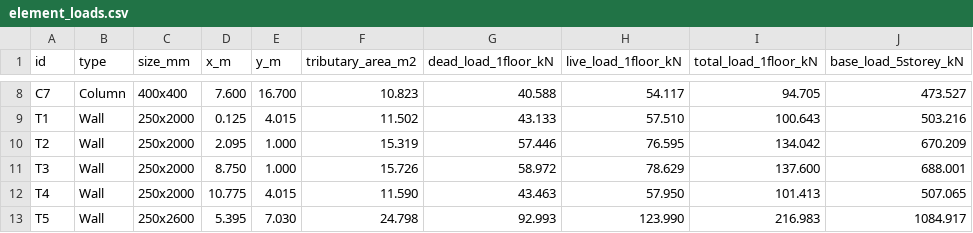
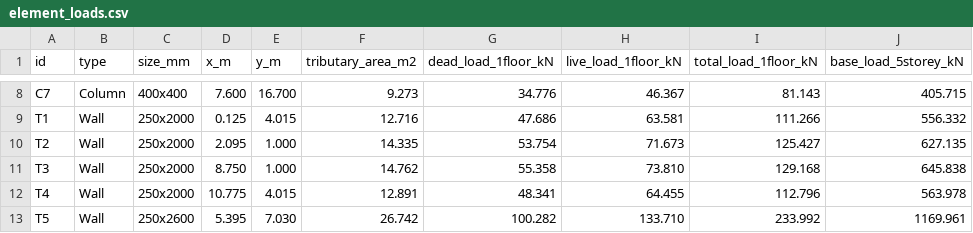
Before and after one commit to DinKing666/DISC5203-HW1-Structural-Analysis, a CSV file: output/results/element_loads.csv, drawn as a sheet; only a part is shown, gaps mark what is left out; the diff covers the shown part only; the diff names each change by its address in the sheet, - before the commit and + after, or states it on an @@ line.

Commit message:
Refine tributary boundaries and finalize HW1 report

```diff
--- a/output/results/element_loads.csv
+++ b/output/results/element_loads.csv
-F8 (tributary_area_m2): 10.823
+F8 (tributary_area_m2): 9.273
-G8 (dead_load_1floor_kN): 40.588
+G8 (dead_load_1floor_kN): 34.776
-H8 (live_load_1floor_kN): 54.117
+H8 (live_load_1floor_kN): 46.367
-I8 (total_load_1floor_kN): 94.705
+I8 (total_load_1floor_kN): 81.143
-J8 (base_load_5storey_kN): 473.527
+J8 (base_load_5storey_kN): 405.715
-F9 (tributary_area_m2): 11.502
+F9 (tributary_area_m2): 12.716
-G9 (dead_load_1floor_kN): 43.133
+G9 (dead_load_1floor_kN): 47.686
-H9 (live_load_1floor_kN): 57.510
+H9 (live_load_1floor_kN): 63.581
-I9 (total_load_1floor_kN): 100.643
+I9 (total_load_1floor_kN): 111.266
-J9 (base_load_5storey_kN): 503.216
+J9 (base_load_5storey_kN): 556.332
-F10 (tributary_area_m2): 15.319
+F10 (tributary_area_m2): 14.335
-G10 (dead_load_1floor_kN): 57.446
+G10 (dead_load_1floor_kN): 53.754
-H10 (live_load_1floor_kN): 76.595
+H10 (live_load_1floor_kN): 71.673
-I10 (total_load_1floor_kN): 134.042
+I10 (total_load_1floor_kN): 125.427
-J10 (base_load_5storey_kN): 670.209
+J10 (base_load_5storey_kN): 627.135
-F11 (tributary_area_m2): 15.726
+F11 (tributary_area_m2): 14.762
-G11 (dead_load_1floor_kN): 58.972
+G11 (dead_load_1floor_kN): 55.358
-H11 (live_load_1floor_kN): 78.629
+H11 (live_load_1floor_kN): 73.810
-I11 (total_load_1floor_kN): 137.600
+I11 (total_load_1floor_kN): 129.168
-J11 (base_load_5storey_kN): 688.001
+J11 (base_load_5storey_kN): 645.838
-F12 (tributary_area_m2): 11.590
+F12 (tributary_area_m2): 12.891
-G12 (dead_load_1floor_kN): 43.463
+G12 (dead_load_1floor_kN): 48.341
-H12 (live_load_1floor_kN): 57.950
+H12 (live_load_1floor_kN): 64.455
-I12 (total_load_1floor_kN): 101.413
+I12 (total_load_1floor_kN): 112.796
-J12 (base_load_5storey_kN): 507.065
+J12 (base_load_5storey_kN): 563.978
-F13 (tributary_area_m2): 24.798
+F13 (tributary_area_m2): 26.742
-G13 (dead_load_1floor_kN): 92.993
+G13 (dead_load_1floor_kN): 100.282
-H13 (live_load_1floor_kN): 123.990
+H13 (live_load_1floor_kN): 133.710
-I13 (total_load_1floor_kN): 216.983
+I13 (total_load_1floor_kN): 233.992
-J13 (base_load_5storey_kN): 1084.917
+J13 (base_load_5storey_kN): 1169.961
```
Also changed, not shown: 60 edited cells elsewhere in this file, 12 other files.
